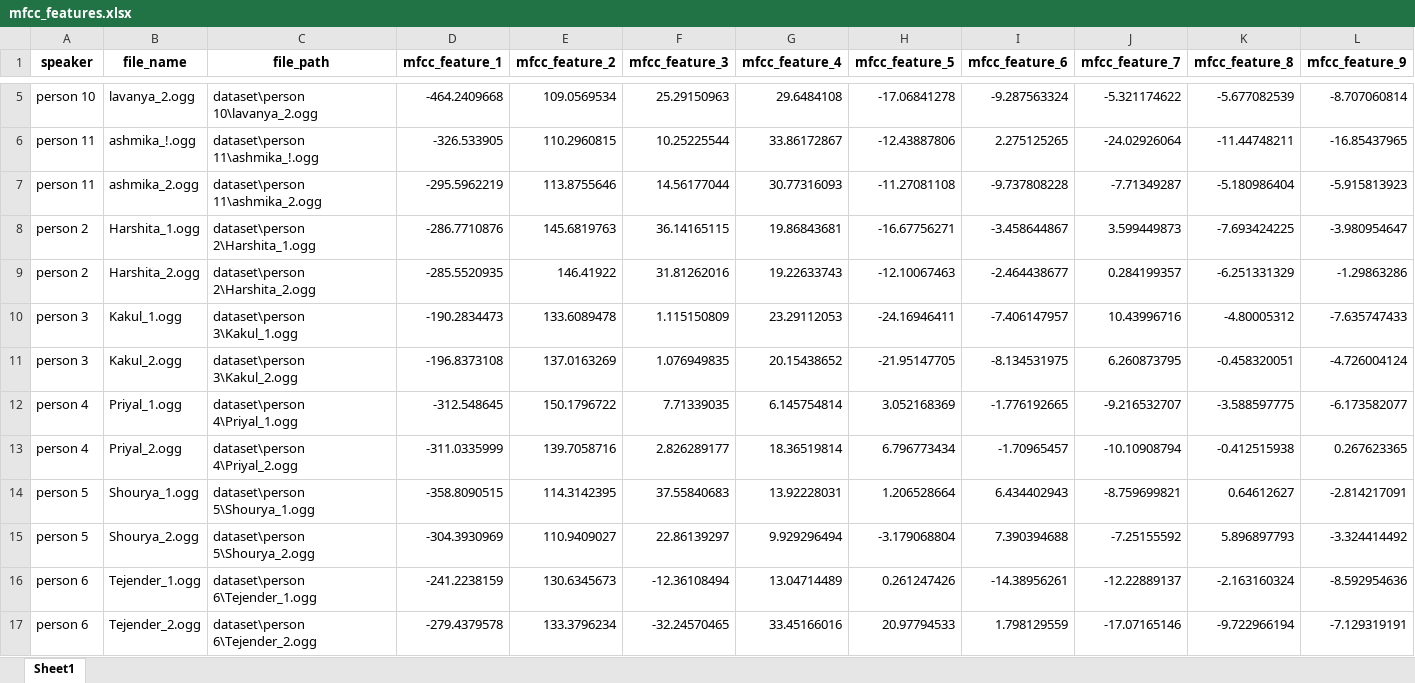
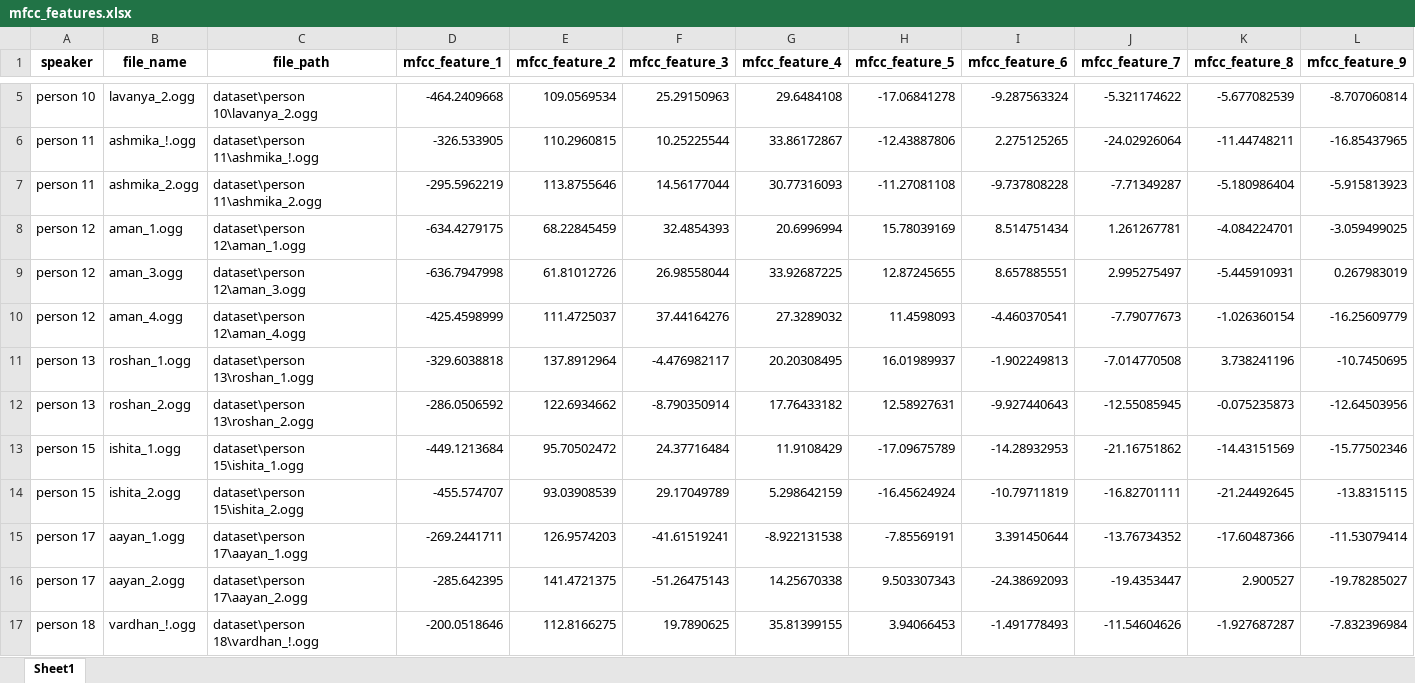
Before and after one commit to anushkasinghal18/ml-project, an Excel workbook: outputs/mfcc_features.xlsx, sheet Sheet1, drawn as a sheet; only a part is shown, gaps mark what is left out; the shorter side is filled out with more unchanged rows; values as stored, in another font and other column widths than the file's, no borders; rows hold the shown columns only; the diff covers the shown part only; the diff names each change by its address in the sheet, - before the commit and + after, or states it on an @@ line.

Commit message:
Updated Data Samples and retested the program

```diff
--- a/outputs/mfcc_features.xlsx (sheet Sheet1)
+++ b/outputs/mfcc_features.xlsx (sheet Sheet1)
+row 8: person 12 | aman_1.ogg | dataset\person 12\aman_1.ogg | -634.4279175 | 68.22845459 | 32.4854393 | 20.6996994 | 15.78039169 | 8.514751434 | 1.261267781 | -4.084224701 | -3.059499025
+row 9: person 12 | aman_3.ogg | dataset\person 12\aman_3.ogg | -636.7947998 | 61.81012726 | 26.98558044 | 33.92687225 | 12.87245655 | 8.657885551 | 2.995275497 | -5.445910931 | 0.267983019
+row 10: person 12 | aman_4.ogg | dataset\person 12\aman_4.ogg | -425.4598999 | 111.4725037 | 37.44164276 | 27.3289032 | 11.4598093 | -4.460370541 | -7.79077673 | -1.026360154 | -16.25609779
+row 11: person 13 | roshan_1.ogg | dataset\person 13\roshan_1.ogg | -329.6038818 | 137.8912964 | -4.476982117 | 20.20308495 | 16.01989937 | -1.902249813 | -7.014770508 | 3.738241196 | -10.7450695
+row 12: person 13 | roshan_2.ogg | dataset\person 13\roshan_2.ogg | -286.0506592 | 122.6934662 | -8.790350914 | 17.76433182 | 12.58927631 | -9.927440643 | -12.55085945 | -0.075235873 | -12.64503956
+row 13: person 15 | ishita_1.ogg | dataset\person 15\ishita_1.ogg | -449.1213684 | 95.70502472 | 24.37716484 | 11.9108429 | -17.09675789 | -14.28932953 | -21.16751862 | -14.43151569 | -15.77502346
+row 14: person 15 | ishita_2.ogg | dataset\person 15\ishita_2.ogg | -455.574707 | 93.03908539 | 29.17049789 | 5.298642159 | -16.45624924 | -10.79711819 | -16.82701111 | -21.24492645 | -13.8315115
+row 15: person 17 | aayan_1.ogg | dataset\person 17\aayan_1.ogg | -269.2441711 | 126.9574203 | -41.61519241 | -8.922131538 | -7.85569191 | 3.391450644 | -13.76734352 | -17.60487366 | -11.53079414
+row 16: person 17 | aayan_2.ogg | dataset\person 17\aayan_2.ogg | -285.642395 | 141.4721375 | -51.26475143 | 14.25670338 | 9.503307343 | -24.38692093 | -19.4353447 | 2.900527 | -19.78285027
+row 17: person 18 | vardhan_!.ogg | dataset\person 18\vardhan_!.ogg | -200.0518646 | 112.8166275 | 19.7890625 | 35.81399155 | 3.94066453 | -1.491778493 | -11.54604626 | -1.927687287 | -7.832396984
```
Also changed, not shown: 48 added rows elsewhere in this sheet, outputs/evaluation_metrics.xlsx, outputs/model_comparison.xlsx, 49 other files.
